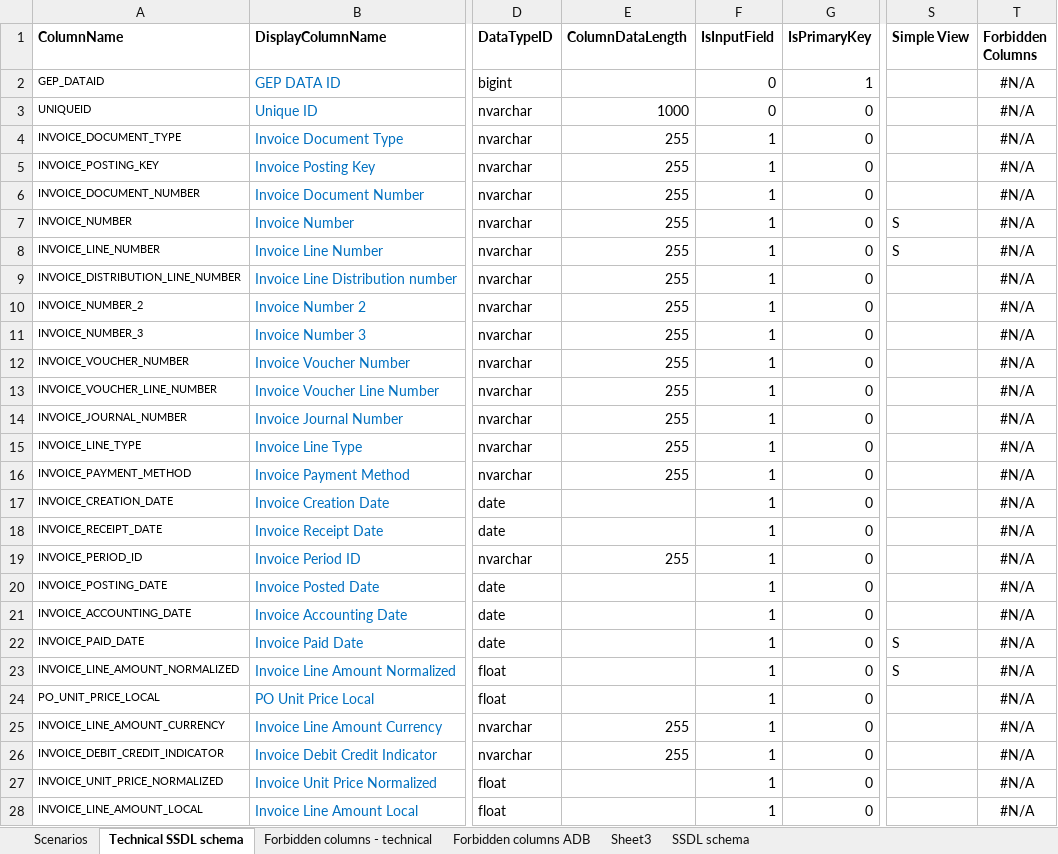
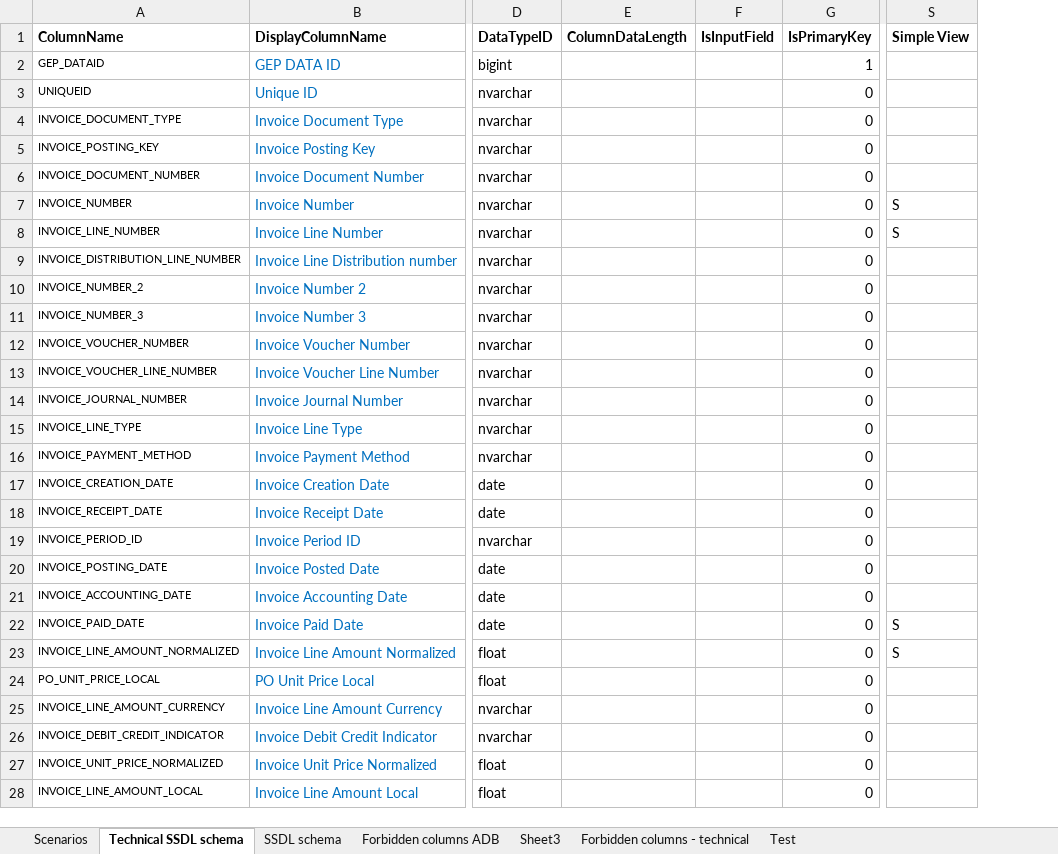
Before and after one commit to GopinadhVennagiri-GEP/SSDL-7658, an Excel workbook: final-main-table-columns.xlsx, sheet Technical SSDL schema, drawn as a sheet; only a part is shown, gaps mark what is left out; values as stored, in another font and other column widths than the file's, no borders; the diff covers the shown part only; the diff names each change by its address in the sheet, - before the commit and + after, or states it on an @@ line.

```diff
--- a/final-main-table-columns.xlsx (sheet Technical SSDL schema)
+++ b/final-main-table-columns.xlsx (sheet Technical SSDL schema)
+sheet tab: Test
@@ sheet tab order changed: Scenarios | Technical SSDL schema | SSDL schema | Forbidden columns ADB | Sheet3 | Forbidden columns - technical | Test @@
-column T (Forbidden Columns), rows 2-28: all #N/A
-F2:F3 (IsInputField): 0
+F2:F3 (IsInputField): (empty)
-E3 (ColumnDataLength): 1000
+E3 (ColumnDataLength): (empty)
-E4:E16 (ColumnDataLength): 255
+E4:E16 (ColumnDataLength): (empty)
-F4:F28 (IsInputField): 1
+F4:F28 (IsInputField): (empty)
-E19 (ColumnDataLength): 255
+E19 (ColumnDataLength): (empty)
-E25:E26 (ColumnDataLength): 255
+E25:E26 (ColumnDataLength): (empty)
```
Also changed, not shown: 854 edited cells elsewhere in this sheet, sheet SSDL schema, formulas that keep their value, Spend2.0_DatabaseDesign - SSDL7658_updated - with Input and Normalized flags_V.3 - internal.xlsx.
